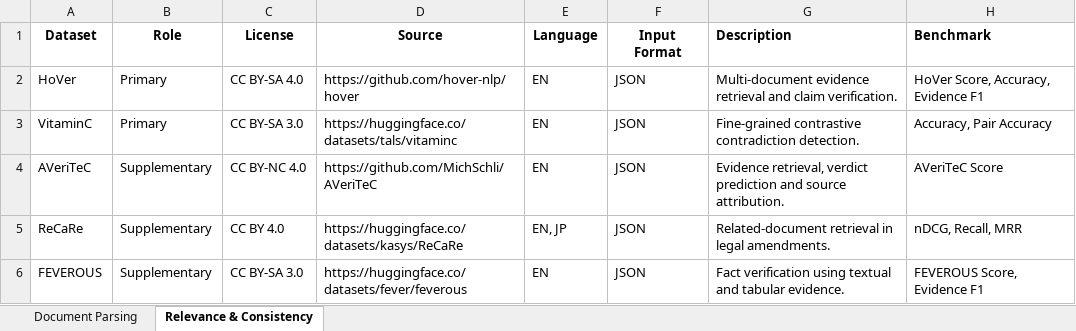
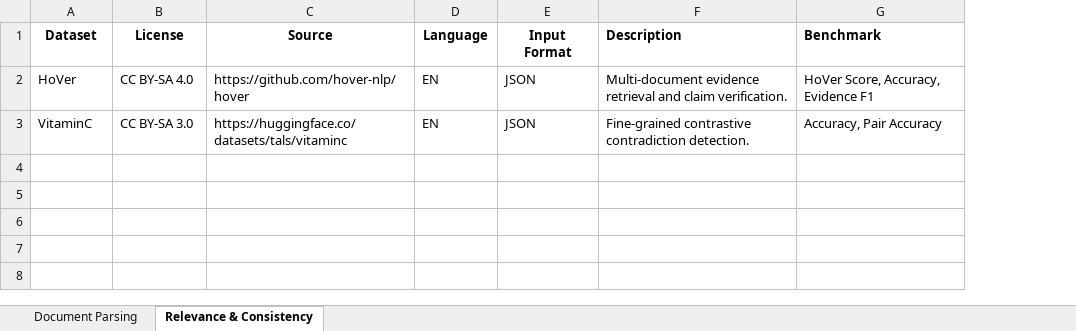
Before and after one commit to MinhThuan2406/DocuMind, an Excel workbook: dataset_info.xlsx, sheet Relevance & Consistency, drawn as a sheet; values as stored, in another font and other column widths than the file's, no borders; the diff names each change by its address in the sheet, - before the commit and + after, or states it on an @@ line.

Commit message:
Update dataset_info.xlsx

```diff
--- a/dataset_info.xlsx (sheet Relevance & Consistency)
+++ b/dataset_info.xlsx (sheet Relevance & Consistency)
-column B (Role), rows 2-3: Primary | Primary
-row 4: AVeriTeC | Supplementary | CC BY-NC 4.0 | https://github.com/MichSchli/AVeriTeC | EN | JSON | Evidence retrieval, verdict prediction and source attribution. | AVeriTeC Score
-row 5: ReCaRe | Supplementary | CC BY 4.0 | https://huggingface.co/datasets/kasys/ReCaRe | EN, JP | JSON | Related-document retrieval in legal amendments. | nDCG, Recall, MRR
-row 6: FEVEROUS | Supplementary | CC BY-SA 3.0 | https://huggingface.co/datasets/fever/feverous | EN | JSON | Fact verification using textual and tabular evidence. | FEVEROUS Score, Evidence F1
```
Also changed, not shown: sheet Document Parsing.
